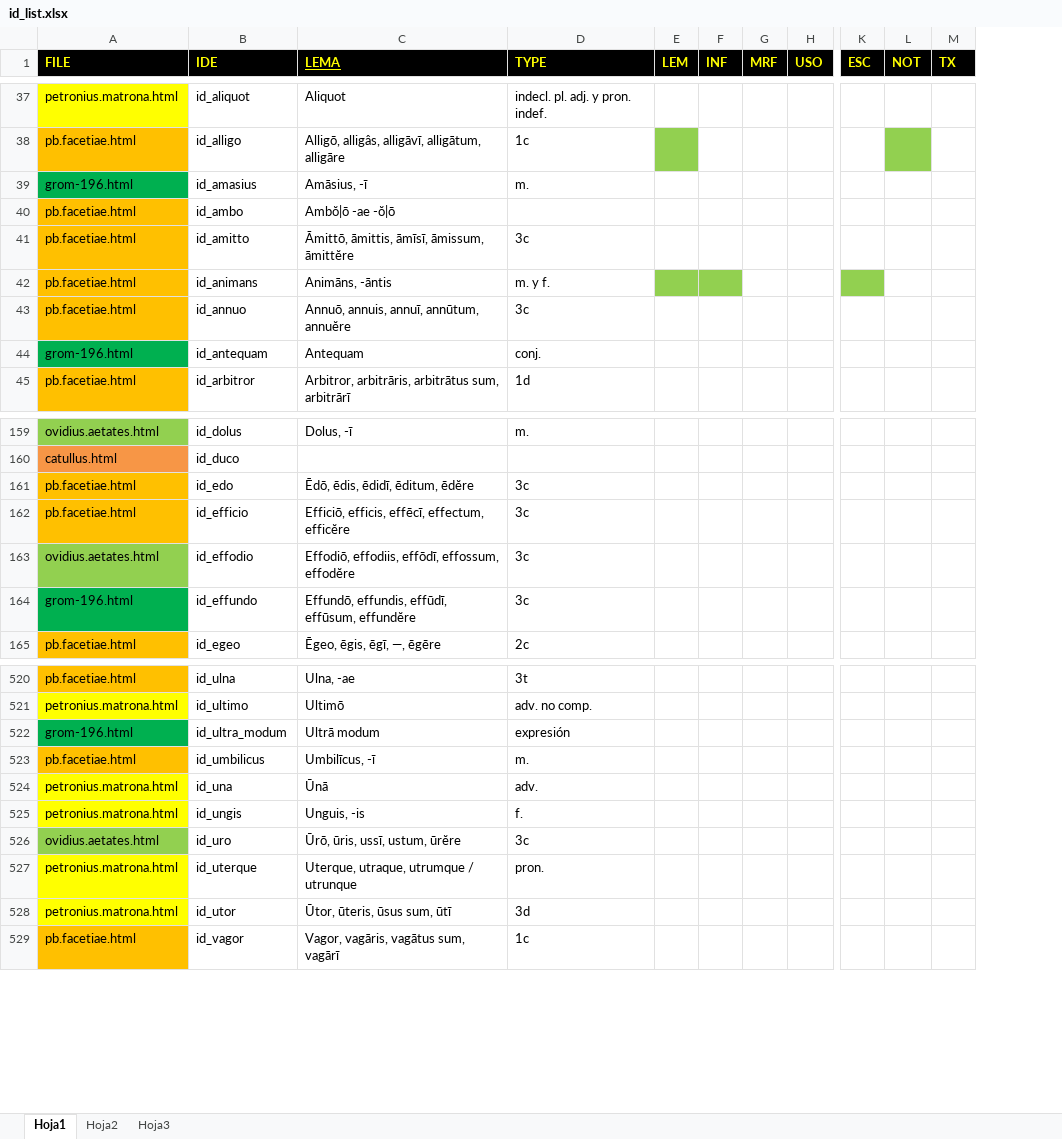
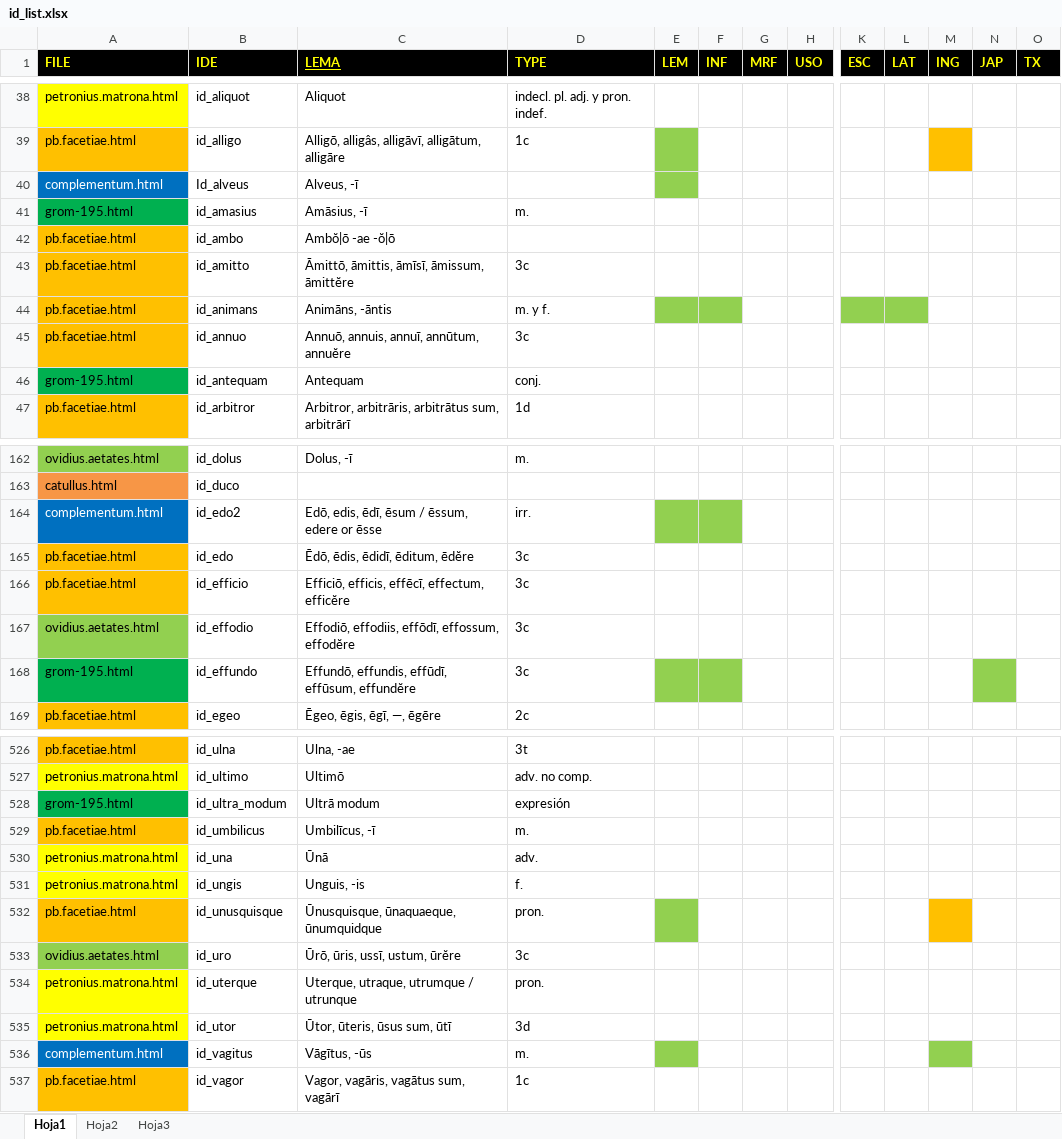
Before and after one commit to rarqui/rarqui.github.io, an Excel workbook: latin/id_list.xlsx, sheet Hoja1, drawn as a sheet; only a part is shown, gaps mark what is left out; values as stored, in another font and other column widths than the file's, no borders; removed rows and columns are numbered as before the commit, all else as after; rows hold the shown columns only; the diff covers the shown part only; the diff names each change by its address in the sheet, - before the commit and + after, or states it on an @@ line.

```diff
--- a/latin/id_list.xlsx (sheet Hoja1)
+++ b/latin/id_list.xlsx (sheet Hoja1)
-column L (NOT), empty
+column L (LAT), empty
+column M (ING), empty
+column N (JAP), empty
+row 40: complementum.html | Id_alveus | Alveus, -ī
-A41 (FILE): grom-196.html
+A41 (FILE): grom-195.html
-A46 (FILE): grom-196.html
+A46 (FILE): grom-195.html
+row 164: complementum.html | id_edo2 | Edō, edis, ēdī, ēsum / ēssum, edere or ēsse | irr.
-A168 (FILE): grom-196.html
+A168 (FILE): grom-195.html
-E168:F168 fill: none
+E168:F168 fill: #92D050
-A528 (FILE): grom-196.html
+A528 (FILE): grom-195.html
+row 532: pb.facetiae.html | id_unusquisque | Ūnusquisque, ūnaquaeque, ūnumquidque | pron.
+row 536: complementum.html | id_vagitus | Vāgītus, -ūs | m.
```
Also changed, not shown: 4 added rows, 60 edited cells and cell formats elsewhere in this sheet, 6 other files.
